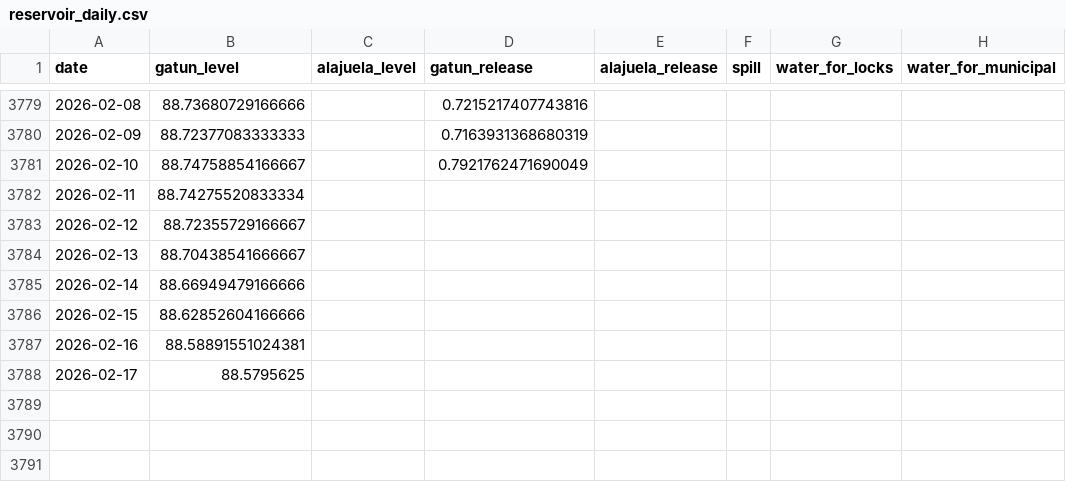
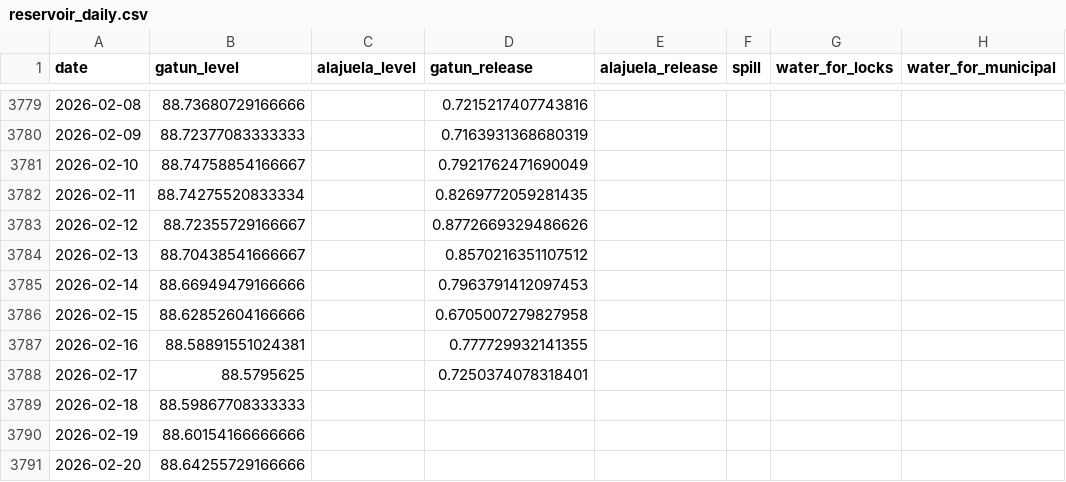
Before and after one commit to andyangrisano/ACP-Water-Optimization-Decision-Support-System, a CSV file: data/raw/reservoir_daily.csv, drawn as a sheet; only a part is shown, gaps mark what is left out.

Commit message:
Refresh raw data and latest forecast

```diff
--- a/data/raw/reservoir_daily.csv
+++ b/data/raw/reservoir_daily.csv
@@ -3781,8 +3781,11 @@ date,gatun_level,alajuela_level,gatun_release,alajuela_release,spill,water_for_l
 2026-02-10,88.74758854166667,,0.7921762471690049,,,,
-2026-02-11,88.74275520833334,,,,,,
-2026-02-12,88.72355729166667,,,,,,
-2026-02-13,88.70438541666667,,,,,,
-2026-02-14,88.66949479166666,,,,,,
-2026-02-15,88.62852604166666,,,,,,
-2026-02-16,88.58891551024381,,,,,,
-2026-02-17,88.5795625,,,,,,
+2026-02-11,88.74275520833334,,0.8269772059281435,,,,
+2026-02-12,88.72355729166667,,0.8772669329486626,,,,
+2026-02-13,88.70438541666667,,0.8570216351107512,,,,
+2026-02-14,88.66949479166666,,0.7963791412097453,,,,
+2026-02-15,88.62852604166666,,0.6705007279827958,,,,
+2026-02-16,88.58891551024381,,0.777729932141355,,,,
+2026-02-17,88.5795625,,0.7250374078318401,,,,
+2026-02-18,88.59867708333333,,,,,,
+2026-02-19,88.60154166666666,,,,,,
+2026-02-20,88.64255729166666,,,,,,
```
Also changed, not shown: data/processed/latest_forecast.csv, data/raw/met_daily.csv.
